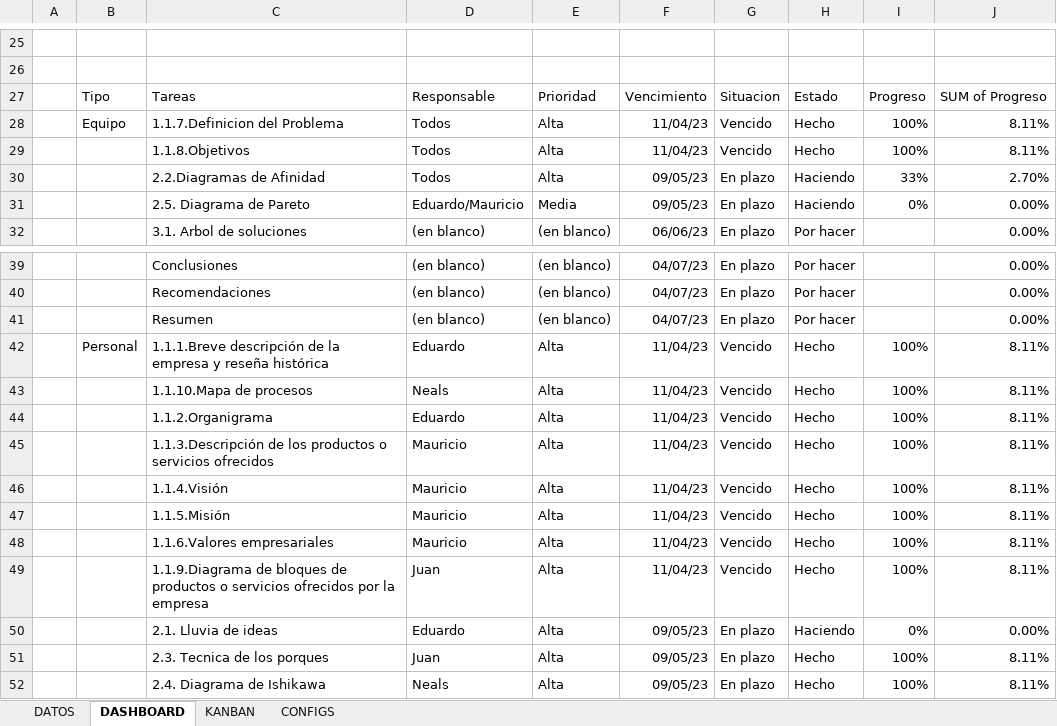
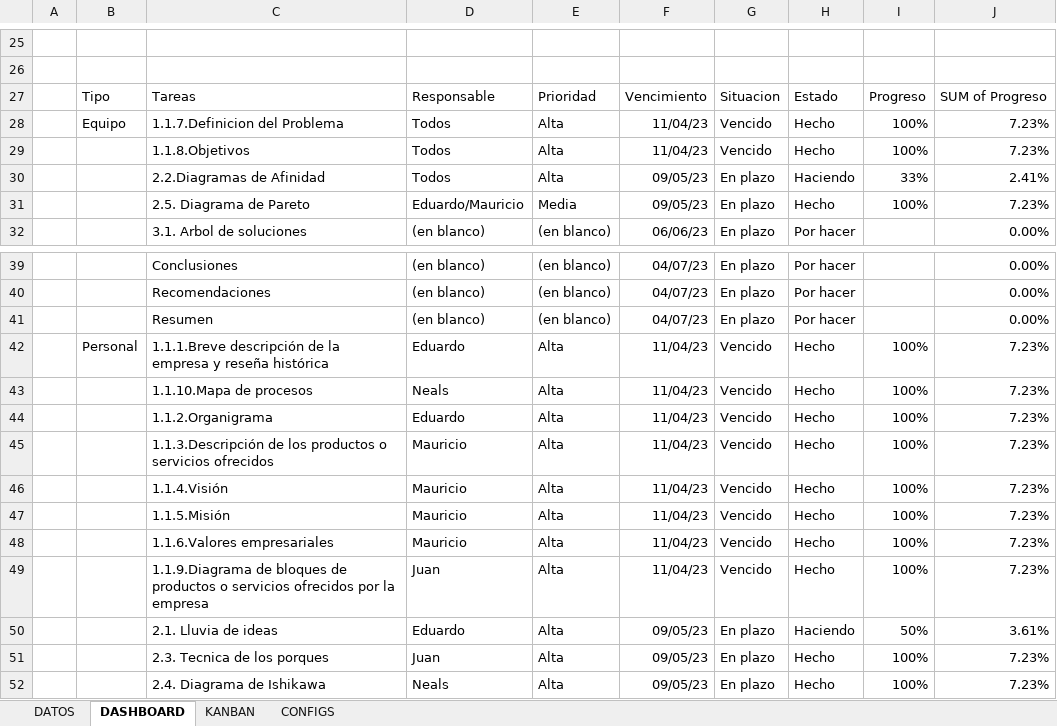
Before and after one commit to nealsteve95/kanban_continua, an Excel workbook: G3-Tablero Kanban_ Calidad y Mejora Continua.xlsx, sheet DASHBOARD, drawn as a sheet; only a part is shown, gaps mark what is left out; values as stored, in another font and other column widths than the file's, no borders; the diff names each change by its address in the sheet, - before the commit and + after, or states it on an @@ line.

Commit message:
version 1.1 actualizacion excel 08

```diff
--- a/G3-Tablero Kanban_ Calidad y Mejora Continua.xlsx (sheet DASHBOARD)
+++ b/G3-Tablero Kanban_ Calidad y Mejora Continua.xlsx (sheet DASHBOARD)
-J28:J29: 8.11%
+J28:J29: 7.23%
-J30: 2.70%
+J30: 2.41%
-H31: Haciendo
+H31: Hecho
-I31: 0%
+I31: 100%
-J31: 0.00%
+J31: 7.23%
-J42:J49: 8.11%
+J42:J49: 7.23%
-I50: 0%
+I50: 50%
-J50: 0.00%
+J50: 3.61%
-J51:J52: 8.11%
+J51:J52: 7.23%
```
Also changed, not shown: sheet DATOS, sheet KANBAN, hidden cells.
